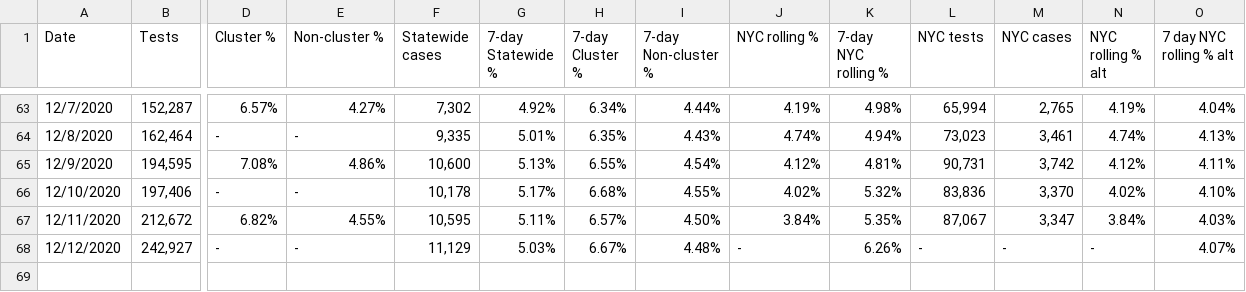
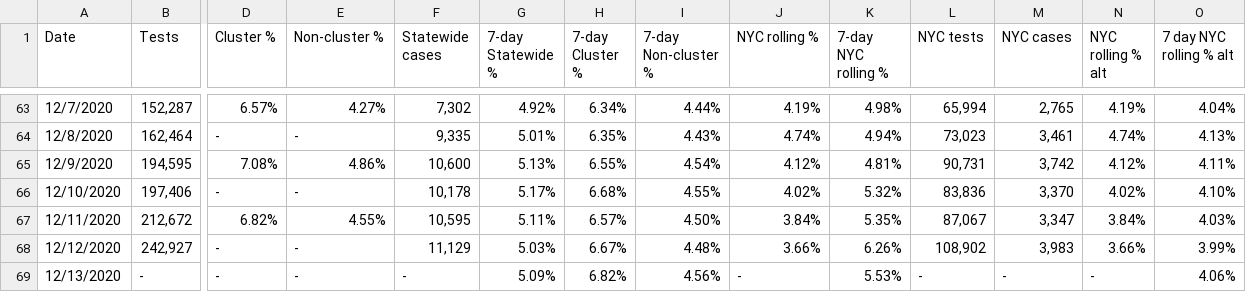
Before and after one commit to violettracker/nyutracker, a CSV file: dynamic/nys_cluster.csv, drawn as a sheet; only a part is shown, gaps mark what is left out; rows hold the shown columns only; the diff names each change by its address in the sheet, - before the commit and + after, or states it on an @@ line.

```diff
--- a/dynamic/nys_cluster.csv
+++ b/dynamic/nys_cluster.csv
-J68 (NYC rolling %): -
+J68 (NYC rolling %): 3.66%
-L68 (NYC tests): -
+L68 (NYC tests): 108,902
-M68 (NYC cases): -
+M68 (NYC cases): 3,983
-N68 (NYC rolling % alt): -
+N68 (NYC rolling % alt): 3.66%
-O68 (7 day NYC rolling % alt): 4.07%
+O68 (7 day NYC rolling % alt): 3.99%
+row 69: 12/13/2020 | - | - | - | - | 5.09% | 6.82% | 4.56% | - | 5.53% | - | - | - | 4.06%
```
Also changed, not shown: dynamic/nyu_bycampus.csv, dynamic/nyu_bycampus_tests.csv, 4 other files.
